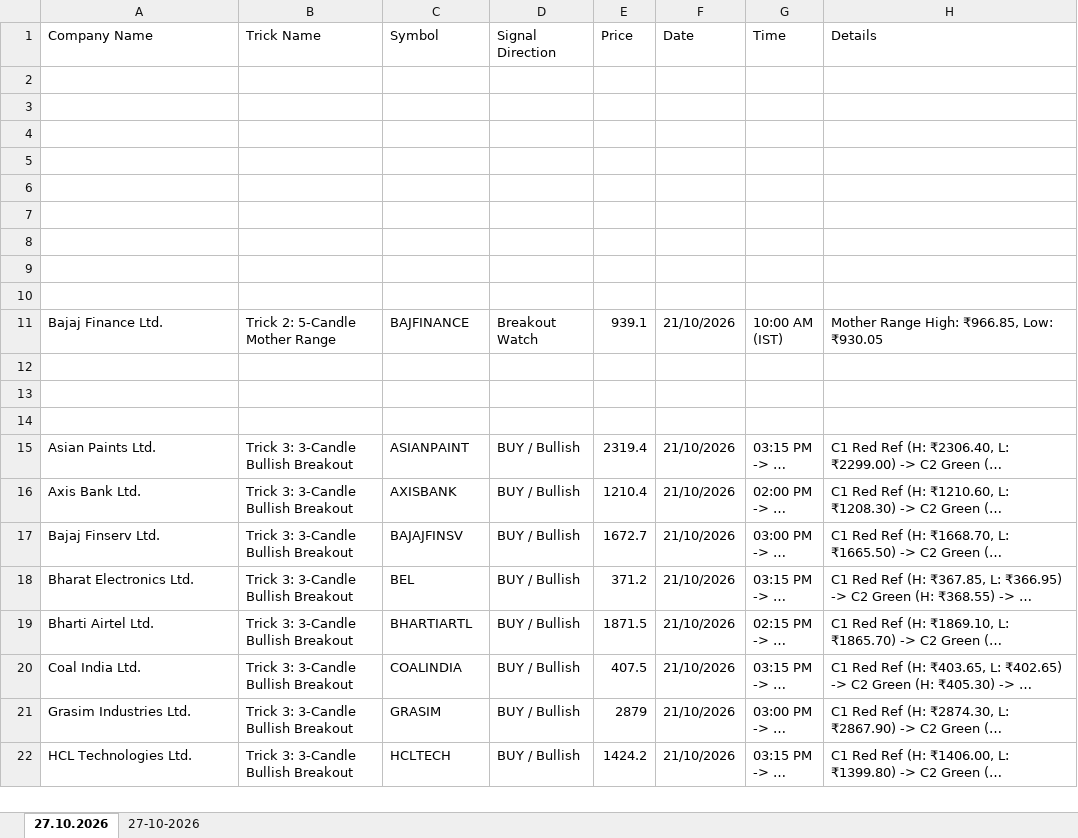
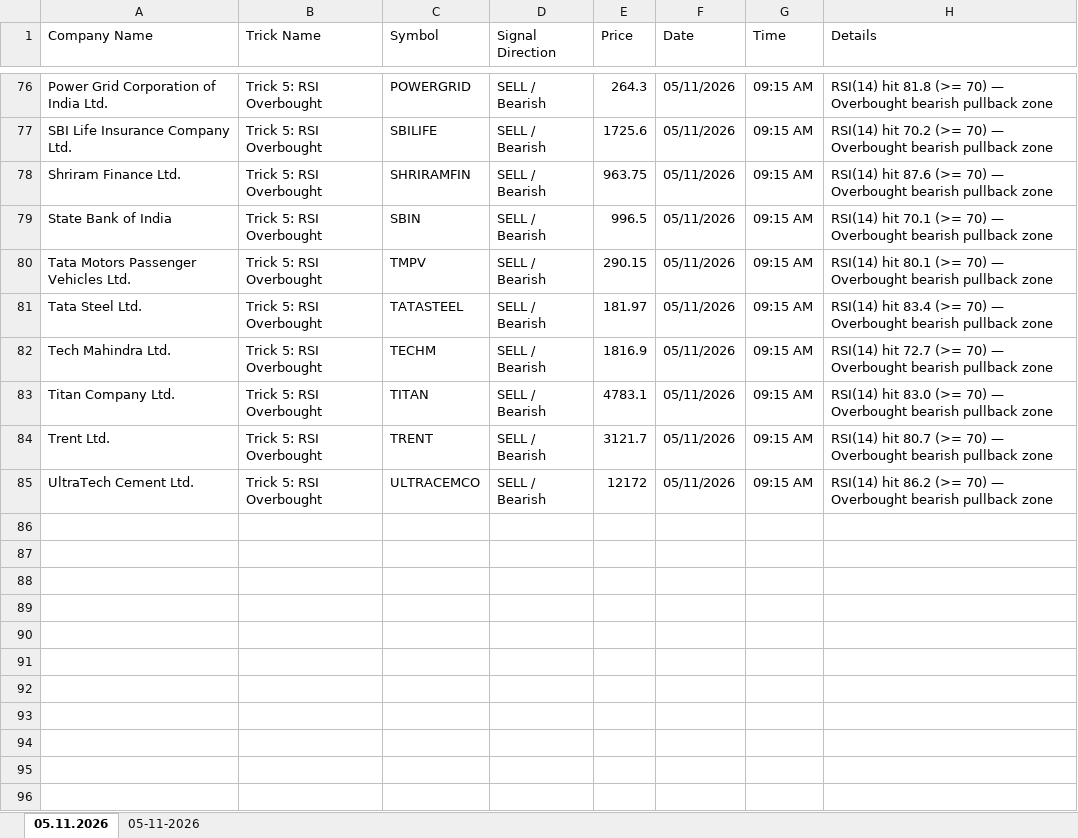
Before and after one commit to vivekkumar23287/RAPID-RATIOG, an Excel workbook: express-backend/exports/Tricks_History.xlsx, sheet 05.11.2026, drawn as a sheet; only a part is shown, gaps mark what is left out; the shorter side is filled out with more unchanged rows; long unchanged cells end in …; values as stored, in another font and other column widths than the file's, no borders; the diff covers the shown part only; the diff names each change by its address in the sheet, - before the commit and + after, or states it on an @@ line.

Commit message:
chore: save working state prior to codebase audit and cleanup

```diff
--- a/express-backend/exports/Tricks_History.xlsx (sheet 05.11.2026)
+++ b/express-backend/exports/Tricks_History.xlsx (sheet 05.11.2026)
-sheet tab: 27.10.2026
+sheet tab: 05.11.2026
-sheet tab: 27-10-2026
+sheet tab: 05-11-2026
+row 76: Power Grid Corporation of India Ltd. | Trick 5: RSI Overbought | POWERGRID | SELL / Bearish | 264.3 | 05/11/2026 | 09:15 AM | RSI(14) hit 81.8 (>= 70) — Overbought bearish pullback zone
+row 77: SBI Life Insurance Company Ltd. | Trick 5: RSI Overbought | SBILIFE | SELL / Bearish | 1725.6 | 05/11/2026 | 09:15 AM | RSI(14) hit 70.2 (>= 70) — Overbought bearish pullback zone
+row 78: Shriram Finance Ltd. | Trick 5: RSI Overbought | SHRIRAMFIN | SELL / Bearish | 963.75 | 05/11/2026 | 09:15 AM | RSI(14) hit 87.6 (>= 70) — Overbought bearish pullback zone
+row 79: State Bank of India | Trick 5: RSI Overbought | SBIN | SELL / Bearish | 996.5 | 05/11/2026 | 09:15 AM | RSI(14) hit 70.1 (>= 70) — Overbought bearish pullback zone
+row 80: Tata Motors Passenger Vehicles Ltd. | Trick 5: RSI Overbought | TMPV | SELL / Bearish | 290.15 | 05/11/2026 | 09:15 AM | RSI(14) hit 80.1 (>= 70) — Overbought bearish pullback zone
+row 81: Tata Steel Ltd. | Trick 5: RSI Overbought | TATASTEEL | SELL / Bearish | 181.97 | 05/11/2026 | 09:15 AM | RSI(14) hit 83.4 (>= 70) — Overbought bearish pullback zone
+row 82: Tech Mahindra Ltd. | Trick 5: RSI Overbought | TECHM | SELL / Bearish | 1816.9 | 05/11/2026 | 09:15 AM | RSI(14) hit 72.7 (>= 70) — Overbought bearish pullback zone
+row 83: Titan Company Ltd. | Trick 5: RSI Overbought | TITAN | SELL / Bearish | 4783.1 | 05/11/2026 | 09:15 AM | RSI(14) hit 83.0 (>= 70) — Overbought bearish pullback zone
+row 84: Trent Ltd. | Trick 5: RSI Overbought | TRENT | SELL / Bearish | 3121.7 | 05/11/2026 | 09:15 AM | RSI(14) hit 80.7 (>= 70) — Overbought bearish pullback zone
+row 85: UltraTech Cement Ltd. | Trick 5: RSI Overbought | ULTRACEMCO | SELL / Bearish | 12172 | 05/11/2026 | 09:15 AM | RSI(14) hit 86.2 (>= 70) — Overbought bearish pullback zone
+row 86: (empty)
+row 87: (empty)
+row 88: (empty)
+row 89: (empty)
+row 90: (empty)
+row 91: (empty)
+row 92: (empty)
+row 93: (empty)
+row 94: (empty)
```
Also changed, not shown: 74 added rows elsewhere in this sheet, sheet 05-11-2026, public/exports/Tricks_History.xlsx, 14 other files.
